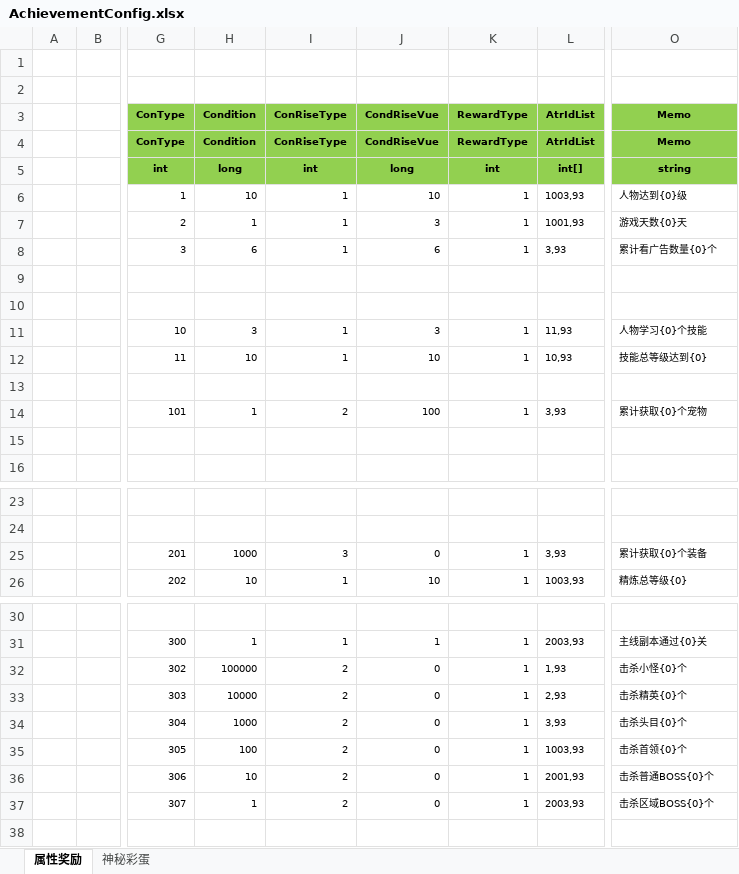
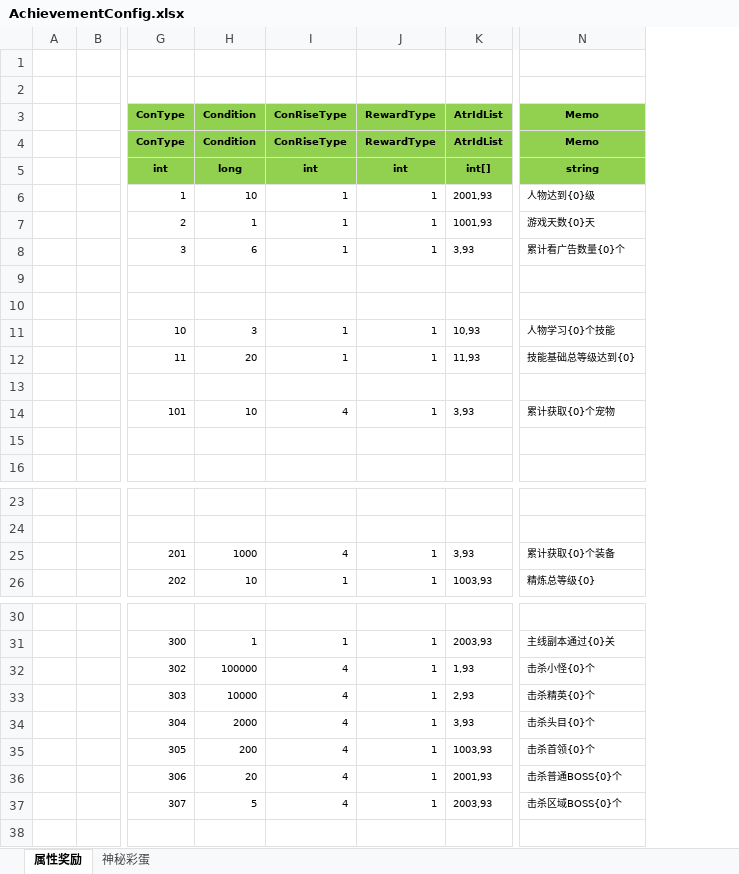
Before and after one commit to wokanjianyang/legend2, an Excel workbook: Excel/AchievementConfig.xlsx, sheet 属性奖励, drawn as a sheet; only a part is shown, gaps mark what is left out; values as stored, in another font and other column widths than the file's, no borders; removed rows and columns are numbered as before the commit, all else as after; the diff names each change by its address in the sheet, - before the commit and + after, or states it on an @@ line.

```diff
--- a/Excel/AchievementConfig.xlsx (sheet 属性奖励)
+++ b/Excel/AchievementConfig.xlsx (sheet 属性奖励)
-column J (CondRiseVue), rows 4-14: CondRiseVue | long | 10 | 3 | 6 |  |  | 3 | 10 |  | 100; rows 25-26: 0 | 10; rows 31-37: 1 | 0 | 0 | 0 | 0 | 0 | 0
-K6 (AtrIdList): 1003,93
+K6 (AtrIdList): 2001,93
-K11 (AtrIdList): 11,93
+K11 (AtrIdList): 10,93
-H12 (Condition): 10
+H12 (Condition): 20
-K12 (AtrIdList): 10,93
+K12 (AtrIdList): 11,93
-N12 (Memo): 技能总等级达到{0}
+N12 (Memo): 技能基础总等级达到{0}
-H14 (Condition): 1
+H14 (Condition): 10
-I14 (ConRiseType): 2
+I14 (ConRiseType): 4
-I25 (ConRiseType): 3
+I25 (ConRiseType): 4
-I32:I37 (ConRiseType): 2
+I32:I37 (ConRiseType): 4
-H34 (Condition): 1000
+H34 (Condition): 2000
-H35 (Condition): 100
+H35 (Condition): 200
-H36 (Condition): 10
+H36 (Condition): 20
-H37 (Condition): 1
+H37 (Condition): 5
```
Also changed, not shown: Excel/AchievementGroupConfig.xlsx, Excel/AchievementTaskConfig.xlsx, 17 other files.
